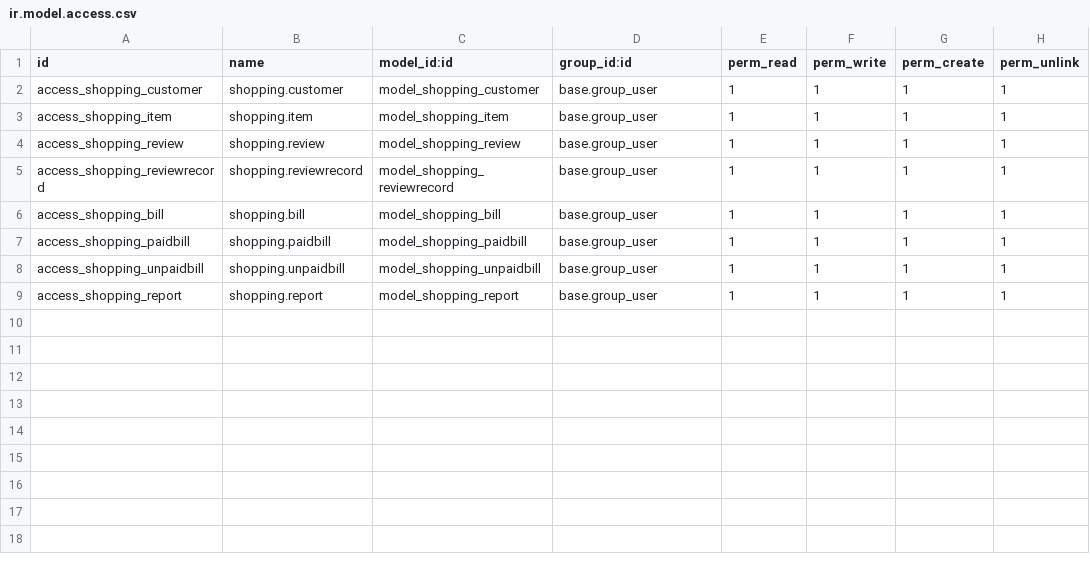
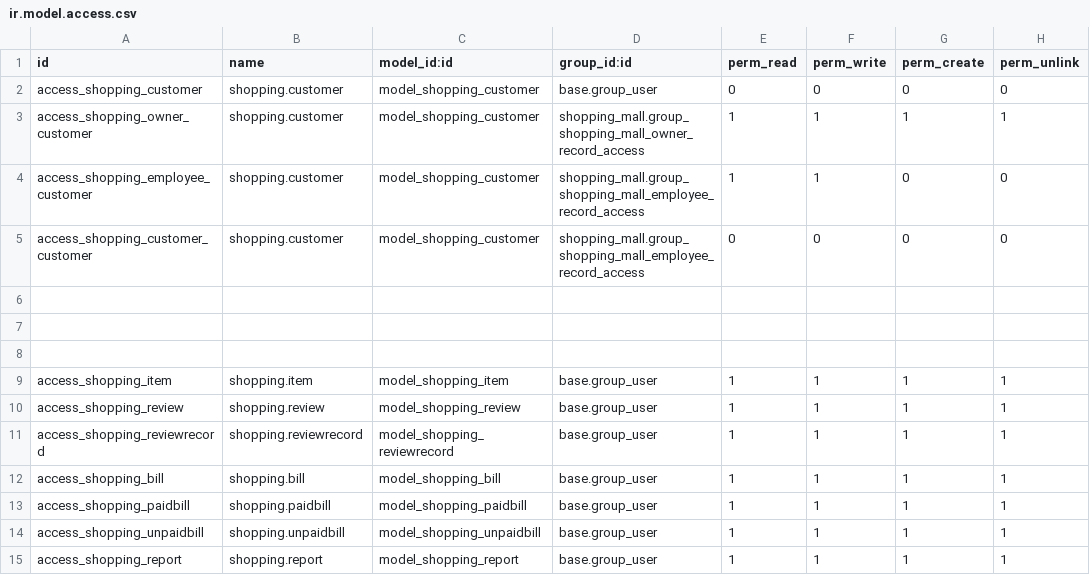
Before and after one commit to NamanJain062002/Custom_module_odoo_17, a CSV file: shopping_mall/security/ir.model.access.csv, drawn as a sheet.

Commit message:
Apply groups and security in shopping mall customer module

```diff
--- a/shopping_mall/security/ir.model.access.csv
+++ b/shopping_mall/security/ir.model.access.csv
@@ -1,3 +1,9 @@
 id,name,model_id:id,group_id:id,perm_read,perm_write,perm_create,perm_unlink
-access_shopping_customer,shopping.customer,model_shopping_customer,base.group_user,1,1,1,1
+access_shopping_customer,shopping.customer,model_shopping_customer,base.group_user,0,0,0,0
+access_shopping_owner_customer,shopping.customer,model_shopping_customer,shopping_mall.group_shopping_mall_owner_record_access,1,1,1,1
+access_shopping_employee_customer,shopping.customer,model_shopping_customer,shopping_mall.group_shopping_mall_employee_record_access,1,1,0,0
+access_shopping_customer_customer,shopping.customer,model_shopping_customer,shopping_mall.group_shopping_mall_employee_record_access,0,0,0,0
+
+
+
 access_shopping_item,shopping.item,model_shopping_item,base.group_user,1,1,1,1
```
Also changed, not shown: 7 other files.
